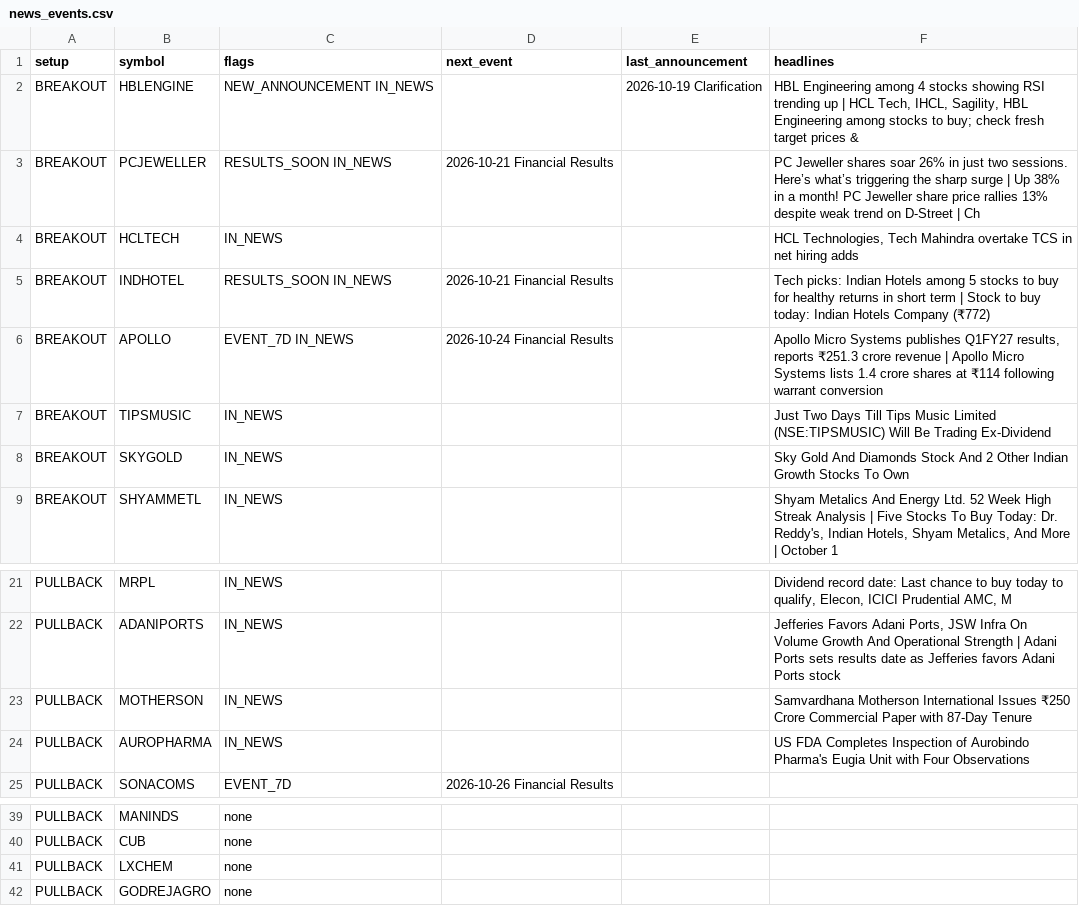
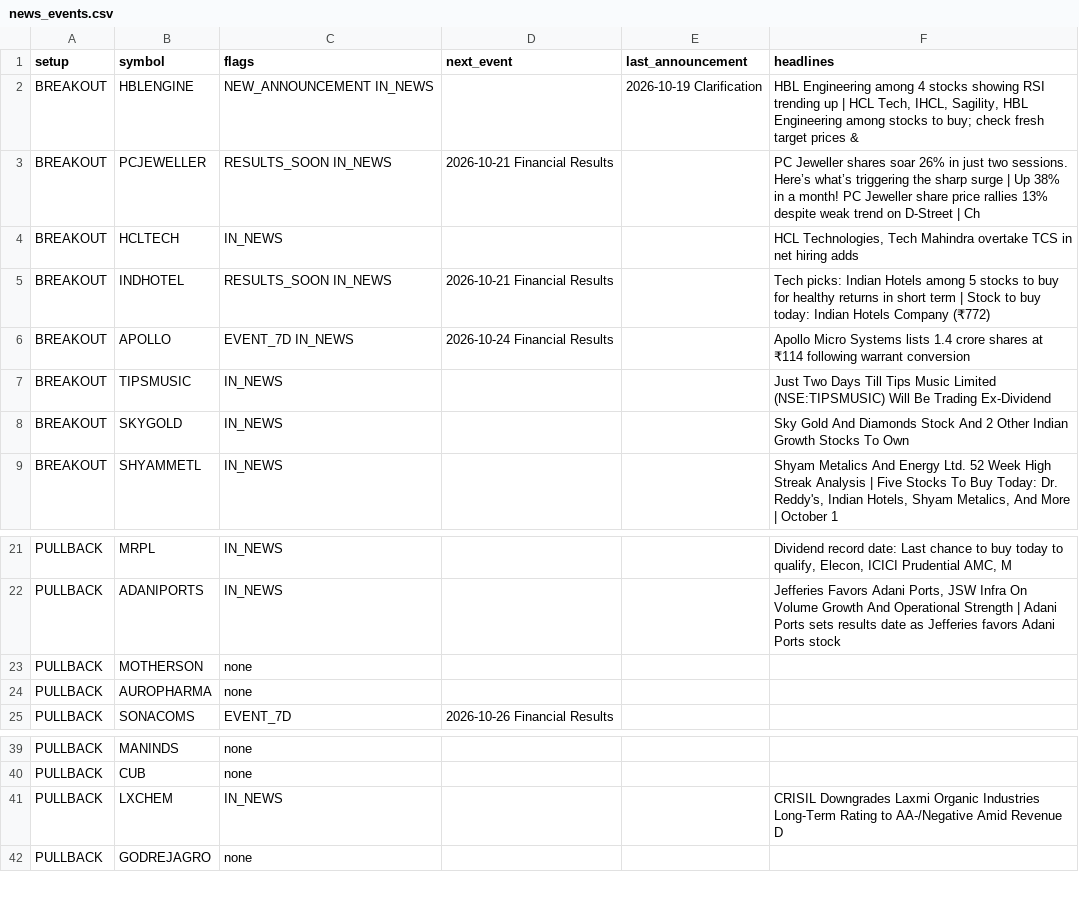
Before and after one commit to sufikipl-ops/swing-auto, a CSV file: docs/news_events.csv, drawn as a sheet; only a part is shown, gaps mark what is left out.

```diff
--- a/docs/news_events.csv
+++ b/docs/news_events.csv
@@ -5,3 +5,3 @@ BREAKOUT,HCLTECH,IN_NEWS,,,"HCL Technologies, Tech Mahindra overtake TCS in net
 BREAKOUT,INDHOTEL,RESULTS_SOON IN_NEWS,2026-10-21 Financial Results,,Tech picks: Indian Hotels among 5 stocks to buy for healthy returns in short term | Stock to buy today: Indian Hotels Company (₹772)
-BREAKOUT,APOLLO,EVENT_7D IN_NEWS,2026-10-24 Financial Results,,"Apollo Micro Systems publishes Q1FY27 results, reports ₹251.3 crore revenue | Apollo Micro Systems lists 1.4 crore shares at ₹114 following warrant conversion"
+BREAKOUT,APOLLO,EVENT_7D IN_NEWS,2026-10-24 Financial Results,,Apollo Micro Systems lists 1.4 crore shares at ₹114 following warrant conversion
 BREAKOUT,TIPSMUSIC,IN_NEWS,,,Just Two Days Till Tips Music Limited (NSE:TIPSMUSIC) Will Be Trading Ex-Dividend
@@ -22,4 +22,4 @@ PULLBACK,MRPL,IN_NEWS,,,"Dividend record date: Last chance to buy today to quali
 PULLBACK,ADANIPORTS,IN_NEWS,,,"Jefferies Favors Adani Ports, JSW Infra On Volume Growth And Operational Strength | Adani Ports sets results date as Jefferies favors Adani Ports stock"
-PULLBACK,MOTHERSON,IN_NEWS,,,Samvardhana Motherson International Issues ₹250 Crore Commercial Paper with 87-Day Tenure
-PULLBACK,AUROPHARMA,IN_NEWS,,,US FDA Completes Inspection of Aurobindo Pharma's Eugia Unit with Four Observations
+PULLBACK,MOTHERSON,none,,,
+PULLBACK,AUROPHARMA,none,,,
 PULLBACK,SONACOMS,EVENT_7D,2026-10-26 Financial Results,,
@@ -40,3 +40,3 @@ PULLBACK,MANINDS,none,,,
 PULLBACK,CUB,none,,,
-PULLBACK,LXCHEM,none,,,
+PULLBACK,LXCHEM,IN_NEWS,,,CRISIL Downgrades Laxmi Organic Industries Long-Term Rating to AA-/Negative Amid Revenue D
 PULLBACK,GODREJAGRO,none,,,
```
Also changed, not shown: out/news_events.csv, 7 other files.
